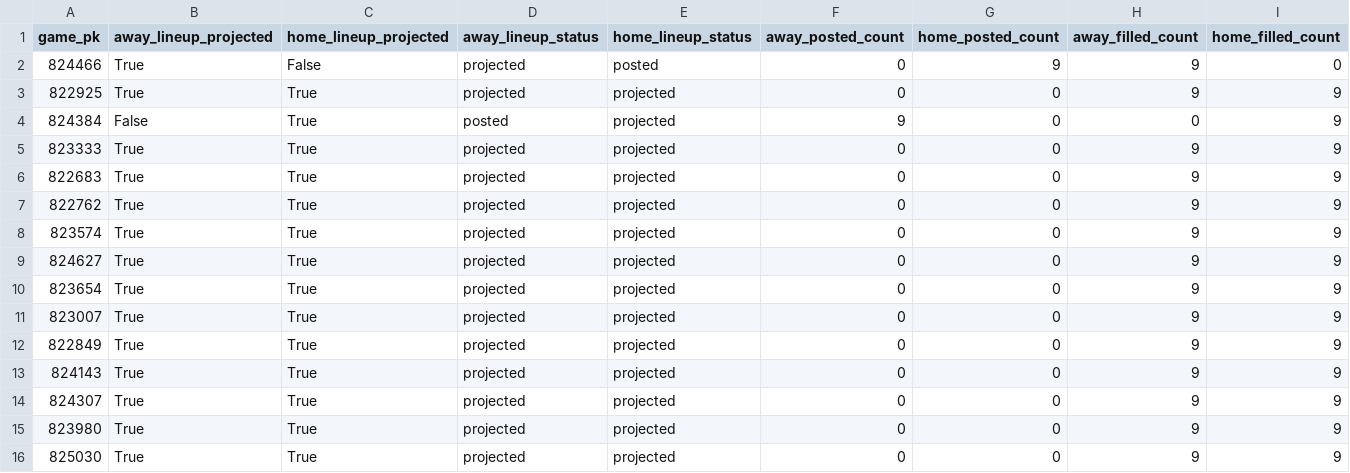
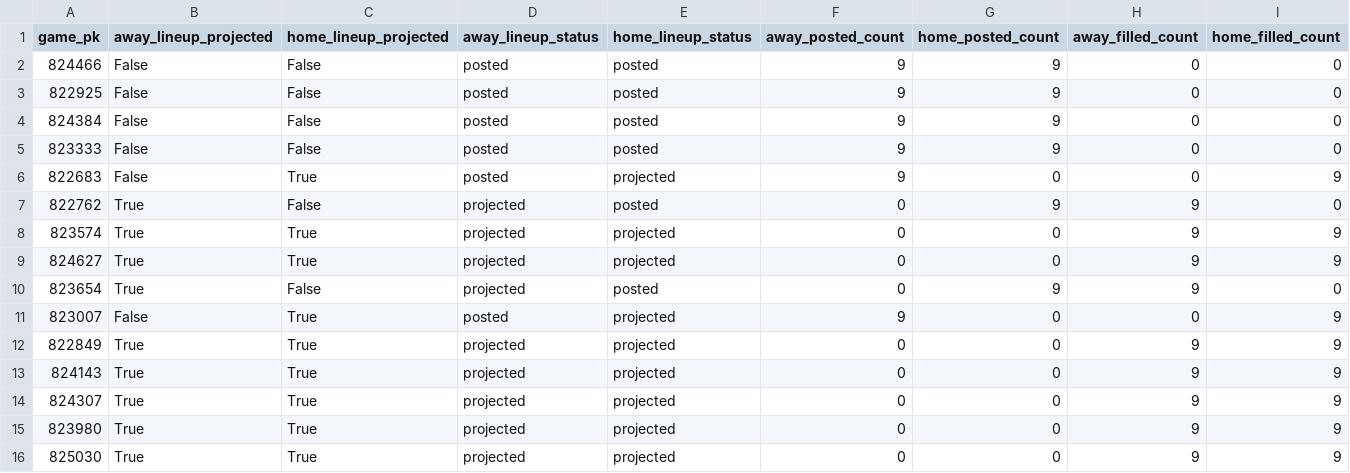
Before and after one commit to Dave356w/Dave356w, a CSV file: data/lineup_resolution_audit.csv, drawn as a sheet; only a part is shown; the diff names each change by its address in the sheet, - before the commit and + after, or states it on an @@ line.

```diff
--- a/data/lineup_resolution_audit.csv
+++ b/data/lineup_resolution_audit.csv
-B2:B3 (away_lineup_projected): True
+B2:B3 (away_lineup_projected): False
-D2:D3 (away_lineup_status): projected
+D2:D3 (away_lineup_status): posted
-F2:F3 (away_posted_count): 0
+F2:F3 (away_posted_count): 9
-H2:H3 (away_filled_count): 9
+H2:H3 (away_filled_count): 0
-C3:C5 (home_lineup_projected): True
+C3:C5 (home_lineup_projected): False
-E3:E5 (home_lineup_status): projected
+E3:E5 (home_lineup_status): posted
-G3:G5 (home_posted_count): 0
+G3:G5 (home_posted_count): 9
-I3:I5 (home_filled_count): 9
+I3:I5 (home_filled_count): 0
-B5:B6 (away_lineup_projected): True
+B5:B6 (away_lineup_projected): False
-D5:D6 (away_lineup_status): projected
+D5:D6 (away_lineup_status): posted
-F5:F6 (away_posted_count): 0
+F5:F6 (away_posted_count): 9
-H5:H6 (away_filled_count): 9
+H5:H6 (away_filled_count): 0
-C7 (home_lineup_projected): True
+C7 (home_lineup_projected): False
-E7 (home_lineup_status): projected
+E7 (home_lineup_status): posted
-G7 (home_posted_count): 0
+G7 (home_posted_count): 9
-I7 (home_filled_count): 9
+I7 (home_filled_count): 0
-C10 (home_lineup_projected): True
+C10 (home_lineup_projected): False
-E10 (home_lineup_status): projected
+E10 (home_lineup_status): posted
-G10 (home_posted_count): 0
+G10 (home_posted_count): 9
-I10 (home_filled_count): 9
+I10 (home_filled_count): 0
-B11 (away_lineup_projected): True
+B11 (away_lineup_projected): False
-D11 (away_lineup_status): projected
+D11 (away_lineup_status): posted
-F11 (away_posted_count): 0
+F11 (away_posted_count): 9
-H11 (away_filled_count): 9
+H11 (away_filled_count): 0
```
Also changed, not shown: data/hitters_2026-09-15_xw.csv, data/leans_2026-09-15_pl.csv, 3 other files.
